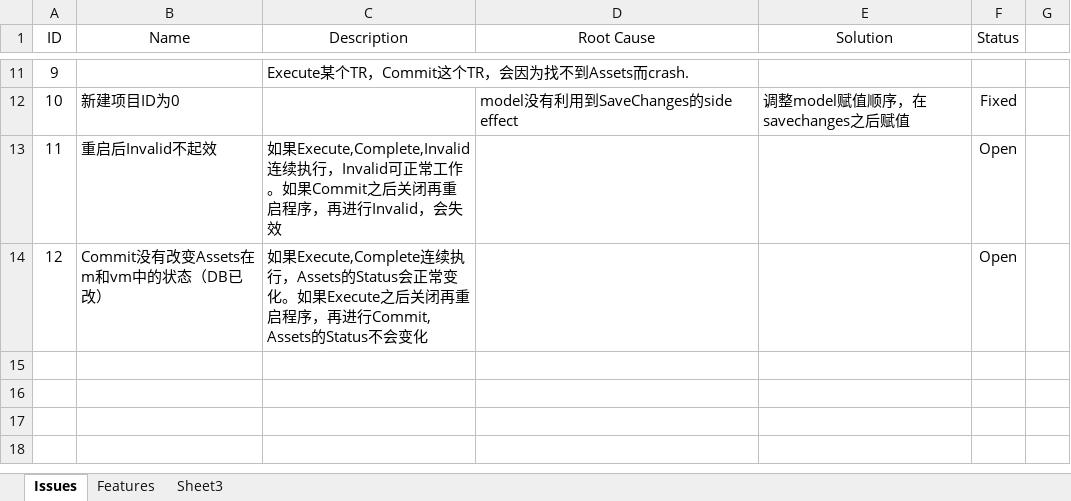
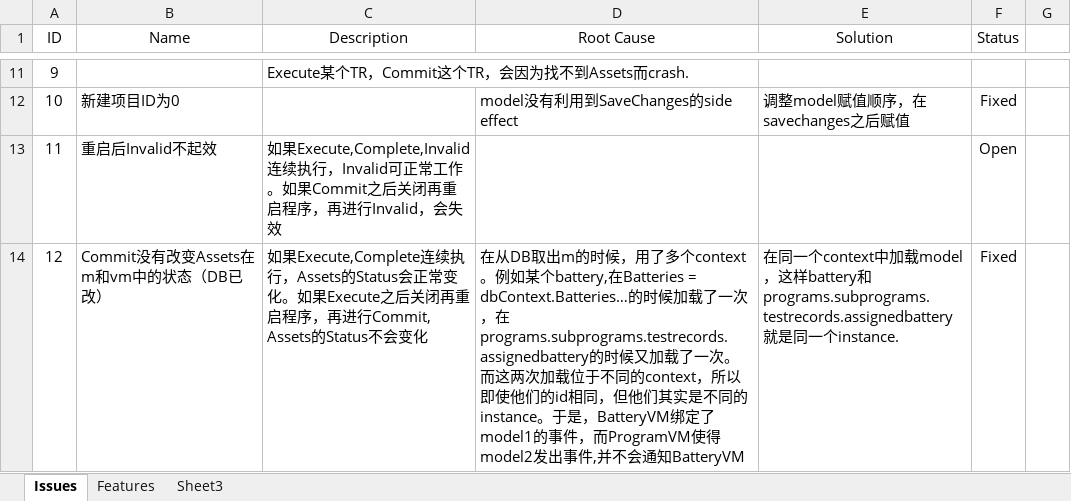
Before and after one commit to happylennychen/BCLabManagerV2, an Excel workbook: Doc/Issue List.xlsx, sheet Issues, drawn as a sheet; only a part is shown, gaps mark what is left out; values as stored, in another font and other column widths than the file's, no borders; the diff names each change by its address in the sheet, - before the commit and + after, or states it on an @@ line.

Commit message:
Same context, fixed issue 12

```diff
--- a/Doc/Issue List.xlsx (sheet Issues)
+++ b/Doc/Issue List.xlsx (sheet Issues)
-D14 (Root Cause): (empty)
+D14 (Root Cause): 在从DB取出m的时候，用了多个context。例如某个battery,在Batteries = dbContext.Batteries…的时候加载了一次，在programs.subprograms.testrecords.assignedbattery的时候又加载了一次。而这两次加载位于不同的context，所以即使他们的id相同，但他们其实是不同的instance。于是，BatteryVM绑定了model1的事件，而ProgramVM使得model2发出事件,并不会通知BatteryVM
-E14 (Solution): (empty)
+E14 (Solution): 在同一个context中加载model，这样battery和programs.subprograms.testrecords.assignedbattery就是同一个instance.
-F14 (Status): Open
+F14 (Status): Fixed
```
Also changed, not shown: 1 other file.
